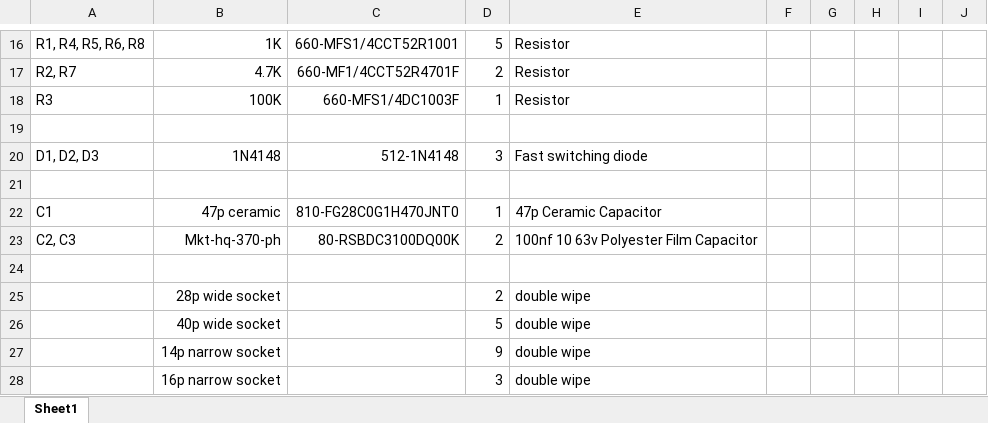
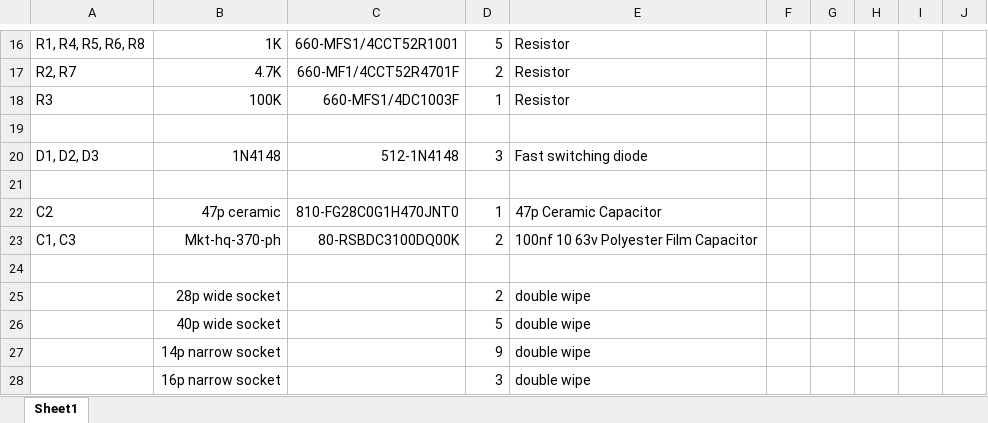
Before and after one commit to COREi64/The-Phantom, an Excel workbook: BOM/Phantom.BOM.xlsx, sheet Sheet1, drawn as a sheet; only a part is shown, gaps mark what is left out; values as stored, in another font and other column widths than the file's, no borders; the diff names each change by its address in the sheet, - before the commit and + after, or states it on an @@ line.

Commit message:
Update Phantom.BOM.xlsx
Revised C1/C2 in BOM

```diff
--- a/BOM/Phantom.BOM.xlsx (sheet Sheet1)
+++ b/BOM/Phantom.BOM.xlsx (sheet Sheet1)
-A22: C1
+A22: C2
-A23: C2, C3
+A23: C1, C3
```
